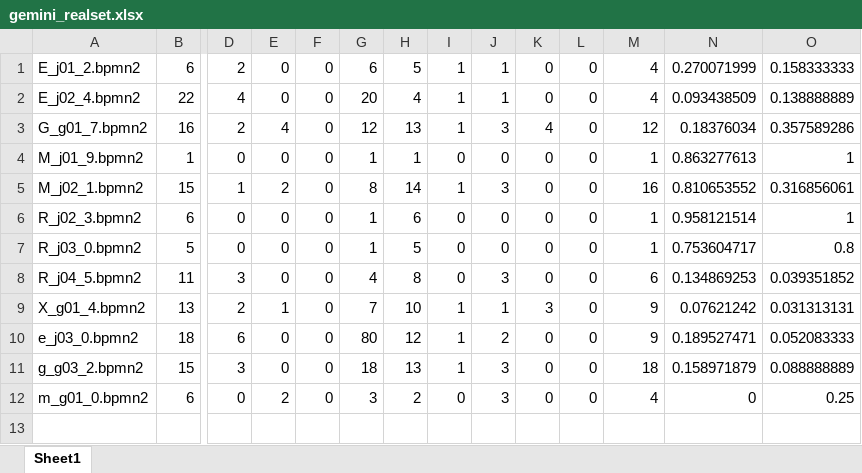
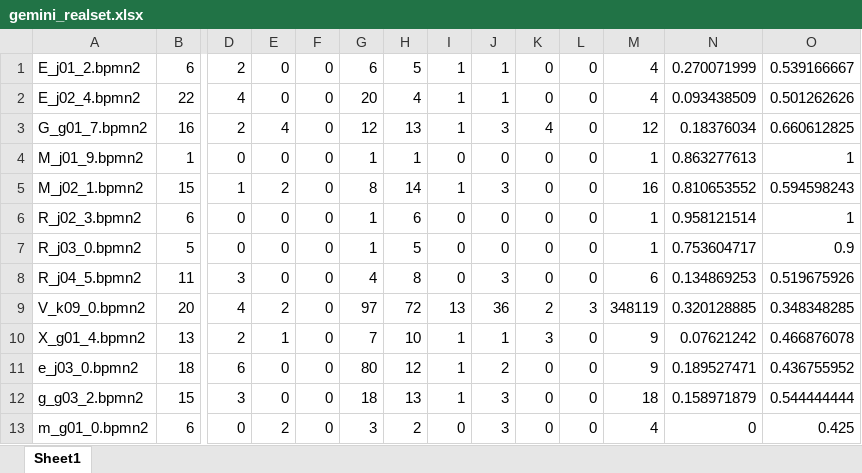
Before and after one commit to com-pot-93/coherence_drift, an Excel workbook: model_info/gemini_realset.xlsx, sheet Sheet1, drawn as a sheet; only a part is shown, gaps mark what is left out; values as stored, in another font and other column widths than the file's, no borders; addresses are those after the commit; rows hold the shown columns only; the diff names each change by its address in the sheet, - before the commit and + after, or states it on an @@ line.

```diff
--- a/model_info/gemini_realset.xlsx (sheet Sheet1)
+++ b/model_info/gemini_realset.xlsx (sheet Sheet1)
-O1: 0.158333333
+O1: 0.539166667
-O2: 0.138888889
+O2: 0.501262626
-O3: 0.357589286
+O3: 0.660612825
-O5: 0.316856061
+O5: 0.594598243
-O7: 0.8
+O7: 0.9
-O8: 0.039351852
+O8: 0.519675926
+row 9: V_k09_0.bpmn2 | 20 | 4 | 2 | 0 | 97 | 72 | 13 | 36 | 2 | 3 | 348119 | 0.320128885 | 0.348348285
-O10: 0.031313131
+O10: 0.466876078
-O11: 0.052083333
+O11: 0.436755952
-O12: 0.088888889
+O12: 0.544444444
-O13: 0.25
+O13: 0.425
```
Also changed, not shown: all_sim/det_gpt_domain.xlsx, all_sim/gemini_realset.xlsx, 53 other files.
